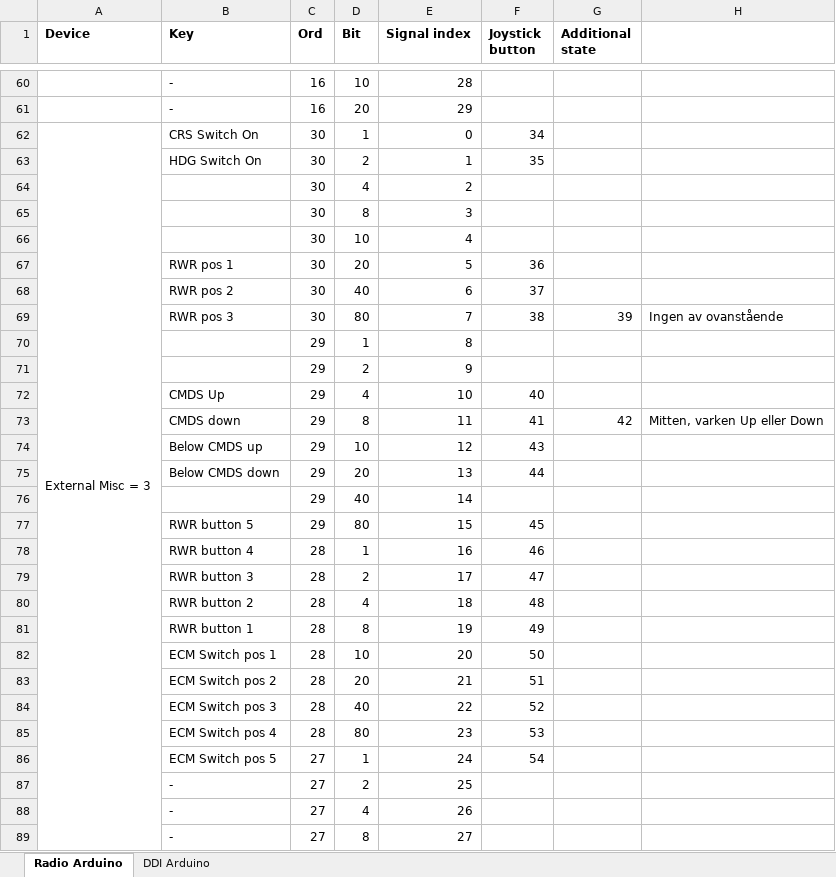
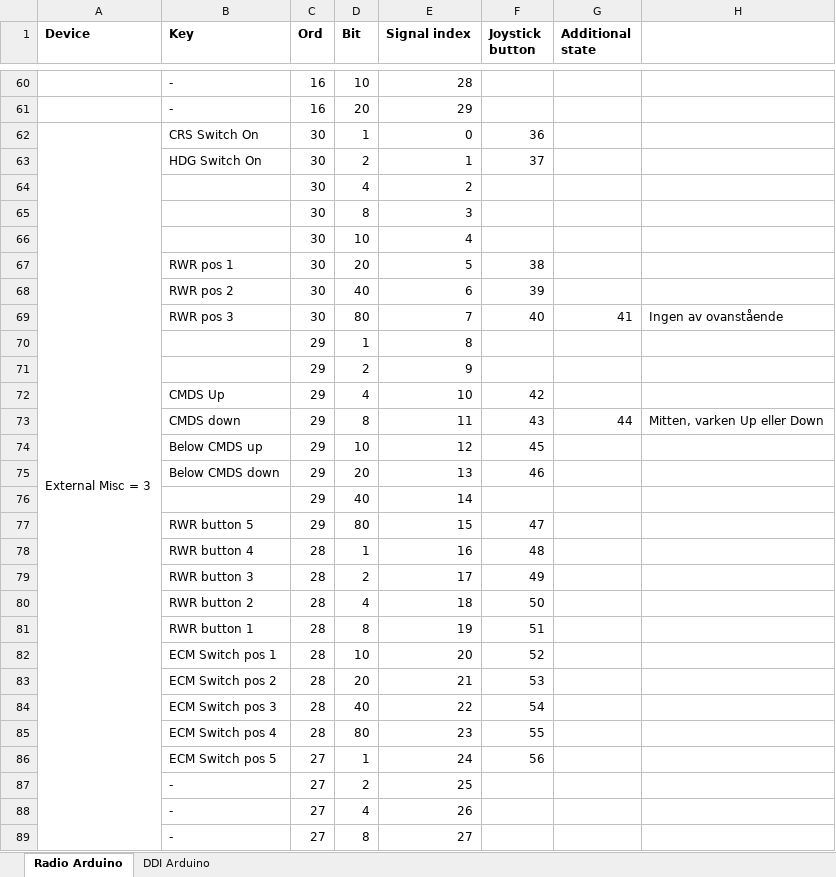
Before and after one commit to stfrha/cockpit_arduino, an Excel workbook: Button tables.xlsx, sheet Radio Arduino, drawn as a sheet; only a part is shown, gaps mark what is left out; values as stored, in another font and other column widths than the file's, no borders; the diff covers the shown part only; the diff names each change by its address in the sheet, - before the commit and + after, or states it on an @@ line.

```diff
--- a/Button tables.xlsx (sheet Radio Arduino)
+++ b/Button tables.xlsx (sheet Radio Arduino)
-F62 (Joystick button): 34
+F62 (Joystick button): 36
-F63 (Joystick button): 35
+F63 (Joystick button): 37
-F67 (Joystick button): 36
+F67 (Joystick button): 38
-F68 (Joystick button): 37
+F68 (Joystick button): 39
-F69 (Joystick button): 38
+F69 (Joystick button): 40
-G69 (Additional state): 39
+G69 (Additional state): 41
-F72 (Joystick button): 40
+F72 (Joystick button): 42
-F73 (Joystick button): 41
+F73 (Joystick button): 43
-G73 (Additional state): 42
+G73 (Additional state): 44
-F74 (Joystick button): 43
+F74 (Joystick button): 45
-F75 (Joystick button): 44
+F75 (Joystick button): 46
-F77 (Joystick button): 45
+F77 (Joystick button): 47
-F78 (Joystick button): 46
+F78 (Joystick button): 48
-F79 (Joystick button): 47
+F79 (Joystick button): 49
-F80 (Joystick button): 48
+F80 (Joystick button): 50
-F81 (Joystick button): 49
+F81 (Joystick button): 51
-F82 (Joystick button): 50
+F82 (Joystick button): 52
-F83 (Joystick button): 51
+F83 (Joystick button): 53
-F84 (Joystick button): 52
+F84 (Joystick button): 54
-F85 (Joystick button): 53
+F85 (Joystick button): 55
-F86 (Joystick button): 54
+F86 (Joystick button): 56
```
Also changed, not shown: 3 added rows, 26 edited cells and merged cells elsewhere in this sheet, 1 other file.
